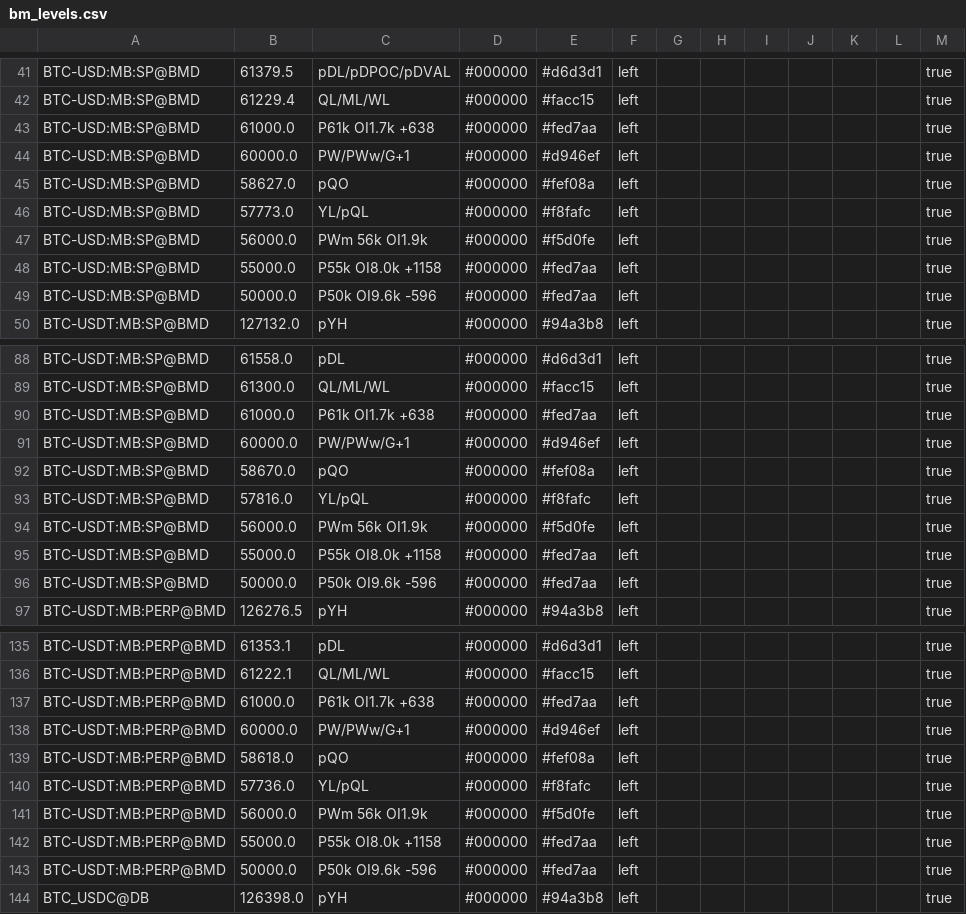
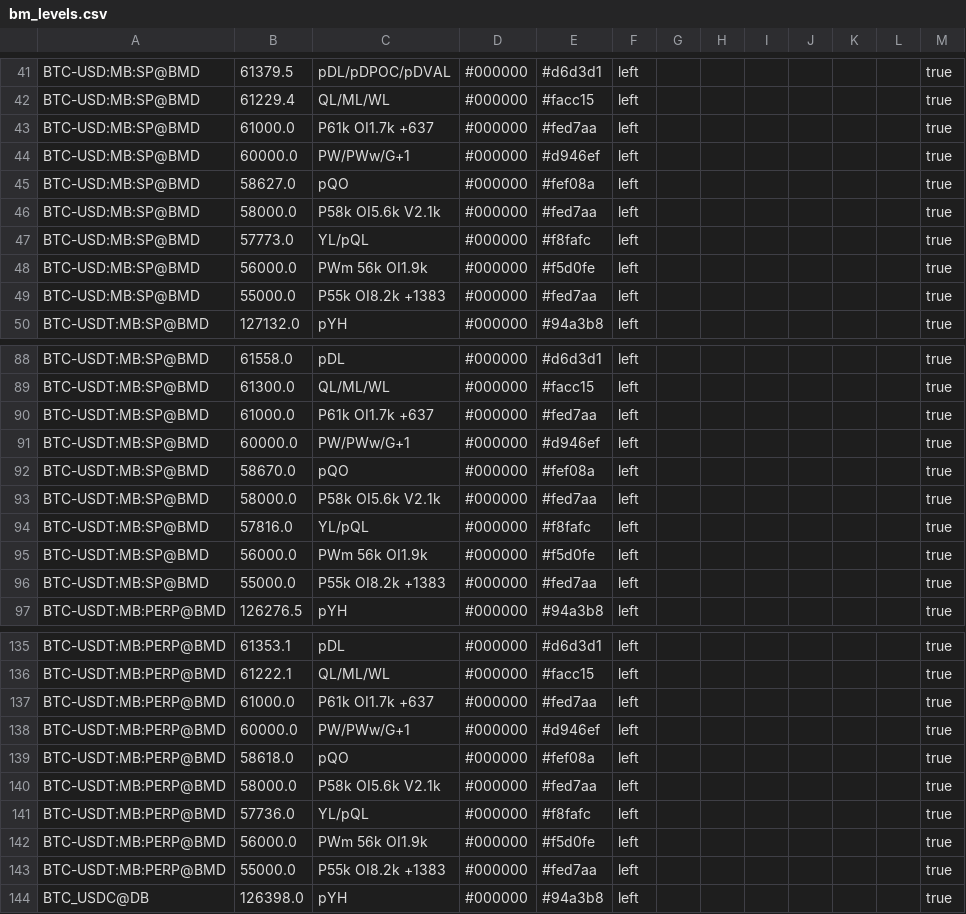
Before and after one commit to trendset1/bm-levels, a CSV file: bm_levels.csv, drawn as a sheet; only a part is shown, gaps mark what is left out; the diff covers the shown part only.

```diff
--- a/bm_levels.csv
+++ b/bm_levels.csv
@@ -42,9 +42,9 @@
 "BTC-USD:MB:SP@BMD","61229.4","QL/ML/WL","#000000","#facc15","left","","","","","","","true"
-"BTC-USD:MB:SP@BMD","61000.0","P61k OI1.7k +638","#000000","#fed7aa","left","","","","","","","true"
+"BTC-USD:MB:SP@BMD","61000.0","P61k OI1.7k +637","#000000","#fed7aa","left","","","","","","","true"
 "BTC-USD:MB:SP@BMD","60000.0","PW/PWw/G+1","#000000","#d946ef","left","","","","","","","true"
 "BTC-USD:MB:SP@BMD","58627.0","pQO","#000000","#fef08a","left","","","","","","","true"
+"BTC-USD:MB:SP@BMD","58000.0","P58k OI5.6k V2.1k","#000000","#fed7aa","left","","","","","","","true"
 "BTC-USD:MB:SP@BMD","57773.0","YL/pQL","#000000","#f8fafc","left","","","","","","","true"
 "BTC-USD:MB:SP@BMD","56000.0","PWm 56k OI1.9k","#000000","#f5d0fe","left","","","","","","","true"
-"BTC-USD:MB:SP@BMD","55000.0","P55k OI8.0k +1158","#000000","#fed7aa","left","","","","","","","true"
-"BTC-USD:MB:SP@BMD","50000.0","P50k OI9.6k -596","#000000","#fed7aa","left","","","","","","","true"
+"BTC-USD:MB:SP@BMD","55000.0","P55k OI8.2k +1383","#000000","#fed7aa","left","","","","","","","true"
 "BTC-USDT:MB:SP@BMD","127132.0","pYH","#000000","#94a3b8","left","","","","","","","true"
@@ -89,9 +89,9 @@
 "BTC-USDT:MB:SP@BMD","61300.0","QL/ML/WL","#000000","#facc15","left","","","","","","","true"
-"BTC-USDT:MB:SP@BMD","61000.0","P61k OI1.7k +638","#000000","#fed7aa","left","","","","","","","true"
+"BTC-USDT:MB:SP@BMD","61000.0","P61k OI1.7k +637","#000000","#fed7aa","left","","","","","","","true"
 "BTC-USDT:MB:SP@BMD","60000.0","PW/PWw/G+1","#000000","#d946ef","left","","","","","","","true"
 "BTC-USDT:MB:SP@BMD","58670.0","pQO","#000000","#fef08a","left","","","","","","","true"
+"BTC-USDT:MB:SP@BMD","58000.0","P58k OI5.6k V2.1k","#000000","#fed7aa","left","","","","","","","true"
 "BTC-USDT:MB:SP@BMD","57816.0","YL/pQL","#000000","#f8fafc","left","","","","","","","true"
 "BTC-USDT:MB:SP@BMD","56000.0","PWm 56k OI1.9k","#000000","#f5d0fe","left","","","","","","","true"
-"BTC-USDT:MB:SP@BMD","55000.0","P55k OI8.0k +1158","#000000","#fed7aa","left","","","","","","","true"
-"BTC-USDT:MB:SP@BMD","50000.0","P50k OI9.6k -596","#000000","#fed7aa","left","","","","","","","true"
+"BTC-USDT:MB:SP@BMD","55000.0","P55k OI8.2k +1383","#000000","#fed7aa","left","","","","","","","true"
 "BTC-USDT:MB:PERP@BMD","126276.5","pYH","#000000","#94a3b8","left","","","","","","","true"
@@ -136,9 +136,9 @@
 "BTC-USDT:MB:PERP@BMD","61222.1","QL/ML/WL","#000000","#facc15","left","","","","","","","true"
-"BTC-USDT:MB:PERP@BMD","61000.0","P61k OI1.7k +638","#000000","#fed7aa","left","","","","","","","true"
+"BTC-USDT:MB:PERP@BMD","61000.0","P61k OI1.7k +637","#000000","#fed7aa","left","","","","","","","true"
 "BTC-USDT:MB:PERP@BMD","60000.0","PW/PWw/G+1","#000000","#d946ef","left","","","","","","","true"
 "BTC-USDT:MB:PERP@BMD","58618.0","pQO","#000000","#fef08a","left","","","","","","","true"
+"BTC-USDT:MB:PERP@BMD","58000.0","P58k OI5.6k V2.1k","#000000","#fed7aa","left","","","","","","","true"
 "BTC-USDT:MB:PERP@BMD","57736.0","YL/pQL","#000000","#f8fafc","left","","","","","","","true"
 "BTC-USDT:MB:PERP@BMD","56000.0","PWm 56k OI1.9k","#000000","#f5d0fe","left","","","","","","","true"
-"BTC-USDT:MB:PERP@BMD","55000.0","P55k OI8.0k +1158","#000000","#fed7aa","left","","","","","","","true"
-"BTC-USDT:MB:PERP@BMD","50000.0","P50k OI9.6k -596","#000000","#fed7aa","left","","","","","","","true"
+"BTC-USDT:MB:PERP@BMD","55000.0","P55k OI8.2k +1383","#000000","#fed7aa","left","","","","","","","true"
 "BTC_USDC@DB","126398.0","pYH","#000000","#94a3b8","left","","","","","","","true"
```
Also changed, not shown: 3 added rows, 3 removed rows and 45 edited cells elsewhere in this file, 1 other file.
